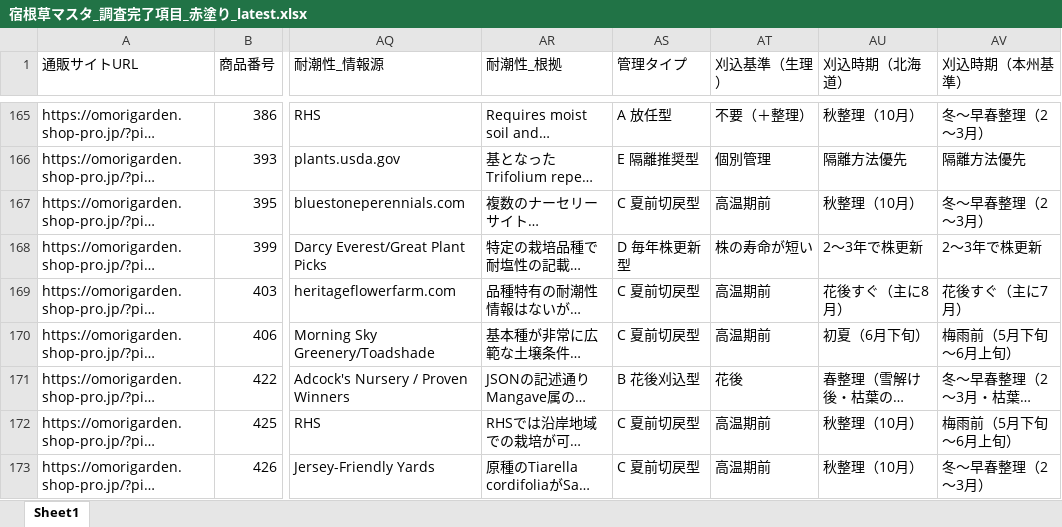
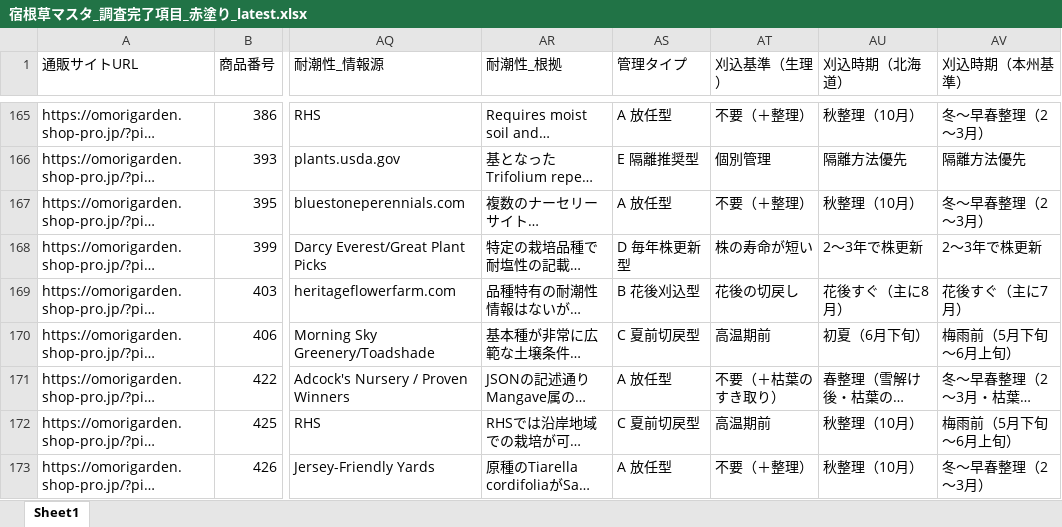
Before and after one commit to omorigarden2421-hash/sukkongrass-app, an Excel workbook: data-validation/_autopilot/宿根草マスタ_調査完了項目_赤塗り_latest.xlsx, sheet Sheet1, drawn as a sheet; only a part is shown, gaps mark what is left out; long unchanged cells end in …; values as stored, in another font and other column widths than the file's, no cell formats; the diff covers the shown part only; the diff names each change by its address in the sheet, - before the commit and + after, or states it on an @@ line.

```diff
--- a/data-validation/_autopilot/宿根草マスタ_調査完了項目_赤塗り_latest.xlsx (sheet Sheet1)
+++ b/data-validation/_autopilot/宿根草マスタ_調査完了項目_赤塗り_latest.xlsx (sheet Sheet1)
-AS167 (管理タイプ): C 夏前切戻型
+AS167 (管理タイプ): A 放任型
-AT167 (刈込基準（生理）): 高温期前
+AT167 (刈込基準（生理）): 不要（＋整理）
-AS169 (管理タイプ): C 夏前切戻型
+AS169 (管理タイプ): B 花後刈込型
-AT169 (刈込基準（生理）): 高温期前
+AT169 (刈込基準（生理）): 花後の切戻し
-AS171 (管理タイプ): B 花後刈込型
+AS171 (管理タイプ): A 放任型
-AT171 (刈込基準（生理）): 花後
+AT171 (刈込基準（生理）): 不要（＋枯葉のすき取り）
-AS173 (管理タイプ): C 夏前切戻型
+AS173 (管理タイプ): A 放任型
-AT173 (刈込基準（生理）): 高温期前
+AT173 (刈込基準（生理）): 不要（＋整理）
```
Also changed, not shown: 247 edited cells elsewhere in this sheet, cell formats, data-validation/_autopilot/master_working_latest.xlsx, 7 other files.
